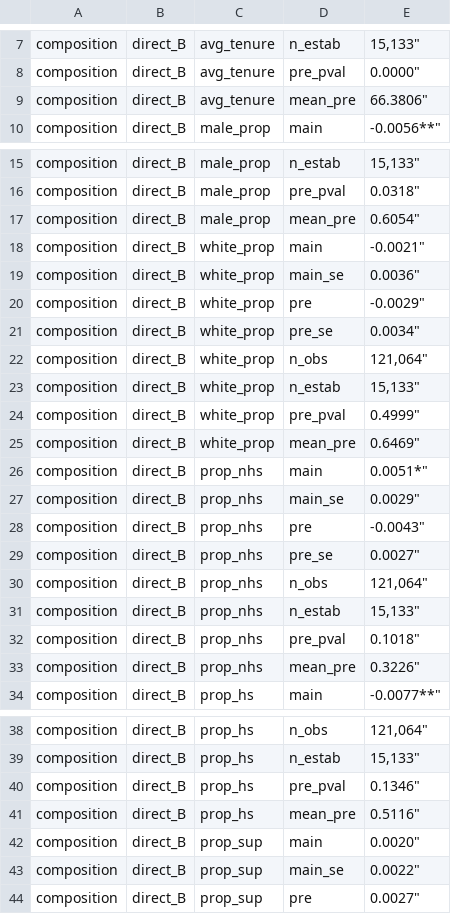
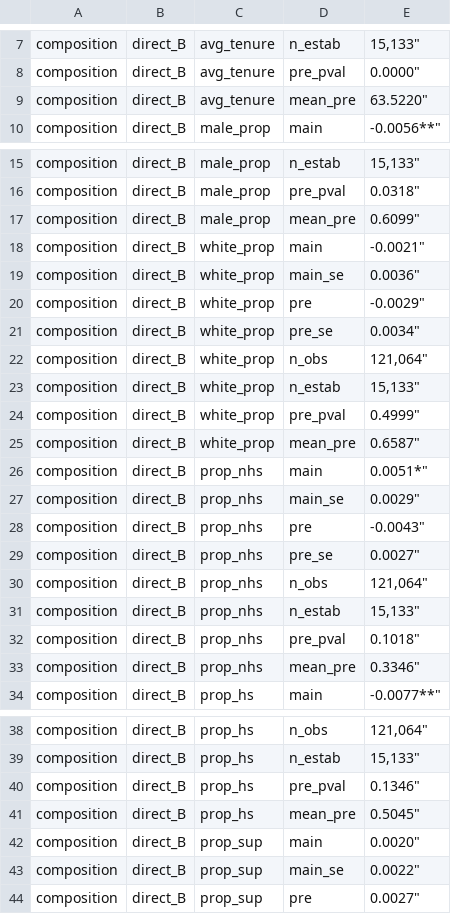
Before and after one commit to lgg3230/UnionSpill, a CSV file: Tables/composition/results_direct_panelB_composition.csv, drawn as a sheet; only a part is shown, gaps mark what is left out; the diff covers the shown part only; the diff names each change by its address in the sheet, - before the commit and + after, or states it on an @@ line.

```diff
--- a/Tables/composition/results_direct_panelB_composition.csv
+++ b/Tables/composition/results_direct_panelB_composition.csv
-E9: 66.3806"
+E9: 63.5220"
-E17: 0.6054"
+E17: 0.6099"
-E25: 0.6469"
+E25: 0.6587"
-E33: 0.3226"
+E33: 0.3346"
-E41: 0.5116"
+E41: 0.5045"
```
Also changed, not shown: 3 edited cells elsewhere in this file, Tables/composition/results_direct_panelA_composition.csv, Tables/composition/results_direct_panelC_composition.csv, 2 other files.
